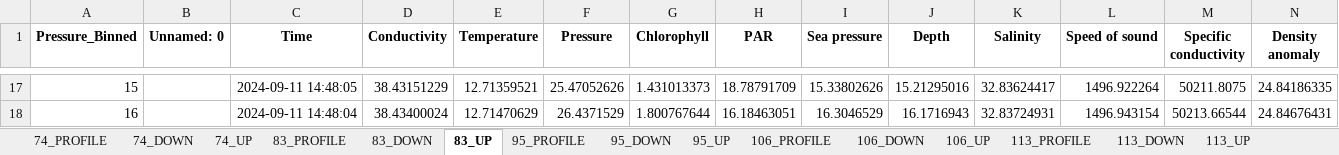
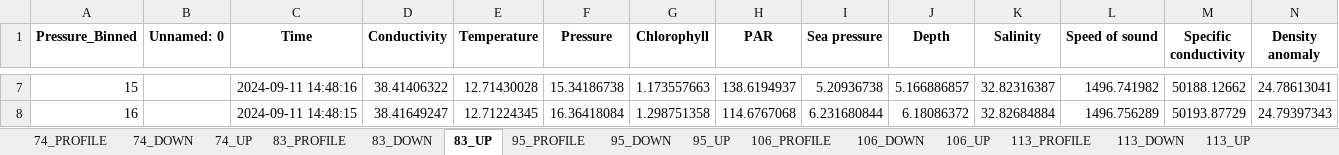
Before and after one commit to NPIOcean/CTD-classic, an Excel workbook: iC3_field_school_2024/scripts/python/notebooks/inspect/binned_RBR_profiles.xlsx, sheet 83_UP, drawn as a sheet; only a part is shown, gaps mark what is left out; values as stored, in another font and other column widths than the file's, no borders; addresses are those after the commit; the diff covers the shown part only; the diff names each change by its address in the sheet, - before the commit and + after, or states it on an @@ line.

```diff
--- a/iC3_field_school_2024/scripts/python/notebooks/inspect/binned_RBR_profiles.xlsx (sheet 83_UP)
+++ b/iC3_field_school_2024/scripts/python/notebooks/inspect/binned_RBR_profiles.xlsx (sheet 83_UP)
-C7 (Time): 2024-09-11 14:48:05
+C7 (Time): 2024-09-11 14:48:16
-D7 (Conductivity): 38.43151229
+D7 (Conductivity): 38.41406322
-E7 (Temperature): 12.71359521
+E7 (Temperature): 12.71430028
-F7 (Pressure): 25.47052626
+F7 (Pressure): 15.34186738
-G7 (Chlorophyll): 1.431013373
+G7 (Chlorophyll): 1.173557663
-H7 (PAR): 18.78791709
+H7 (PAR): 138.6194937
-I7 (Sea pressure): 15.33802626
+I7 (Sea pressure): 5.20936738
-J7 (Depth): 15.21295016
+J7 (Depth): 5.166886857
-K7 (Salinity): 32.83624417
+K7 (Salinity): 32.82316387
-L7 (Speed of sound): 1496.922264
+L7 (Speed of sound): 1496.741982
-M7 (Specific conductivity): 50211.8075
+M7 (Specific conductivity): 50188.12662
-N7 (Density anomaly): 24.84186335
+N7 (Density anomaly): 24.78613041
-C8 (Time): 2024-09-11 14:48:04
+C8 (Time): 2024-09-11 14:48:15
-D8 (Conductivity): 38.43400024
+D8 (Conductivity): 38.41649247
-E8 (Temperature): 12.71470629
+E8 (Temperature): 12.71224345
-F8 (Pressure): 26.4371529
+F8 (Pressure): 16.36418084
-G8 (Chlorophyll): 1.800767644
+G8 (Chlorophyll): 1.298751358
-H8 (PAR): 16.18463051
+H8 (PAR): 114.6767068
-I8 (Sea pressure): 16.3046529
+I8 (Sea pressure): 6.231680844
-J8 (Depth): 16.1716943
+J8 (Depth): 6.18086372
-K8 (Salinity): 32.83724931
+K8 (Salinity): 32.82684884
-L8 (Speed of sound): 1496.943154
+L8 (Speed of sound): 1496.756289
-M8 (Specific conductivity): 50213.66544
+M8 (Specific conductivity): 50193.87729
-N8 (Density anomaly): 24.84676431
+N8 (Density anomaly): 24.79397343
```
Also changed, not shown: 10 added rows, 10 removed rows and 972 edited cells elsewhere in this sheet, sheet 133_UP, sheet 127_UP, sheet 118_UP, sheet 74_UP, sheet 113_UP, sheet 95_UP, 1 more sheet, iC3_field_school_2024/scripts/python/notebooks/inspect/Bottle_averages_CTD.xlsx, iC3_field_school_2024/scripts/python/notebooks/inspect/Bottle_averages_RBR.xlsx, 48 other files.
